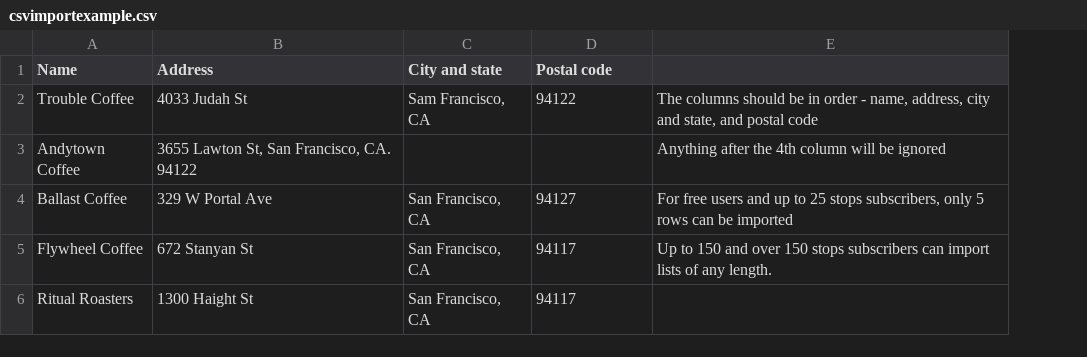
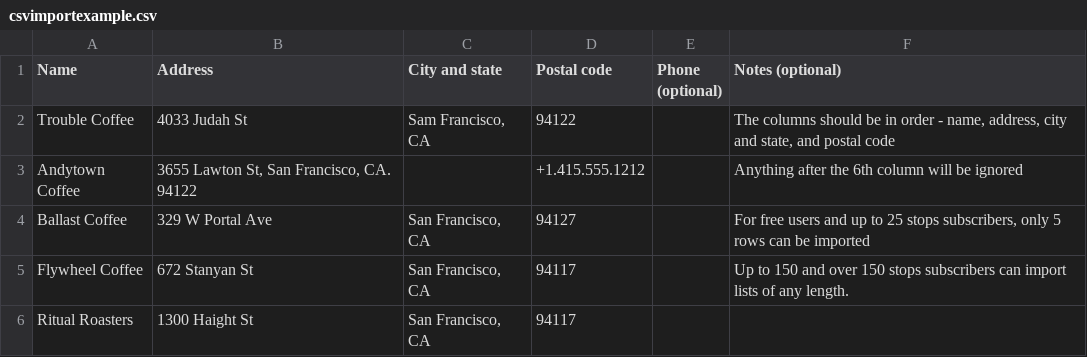
Before and after one commit to kevtsu/kevtsu.github.io, a CSV file: csvimportexample.csv, drawn as a sheet; addresses are those after the commit; the diff names each change by its address in the sheet, - before the commit and + after, or states it on an @@ line.

Commit message:
Update csvimportexample.csv

```diff
--- a/csvimportexample.csv
+++ b/csvimportexample.csv
+column E (Phone (optional)), empty
-F1: (empty)
+F1: Notes (optional)
-D3 (Postal code): (empty)
+D3 (Postal code): +1.415.555.1212
-F3 (Notes (optional)): Anything after the 4th column will be ignored
+F3 (Notes (optional)): Anything after the 6th column will be ignored
```
